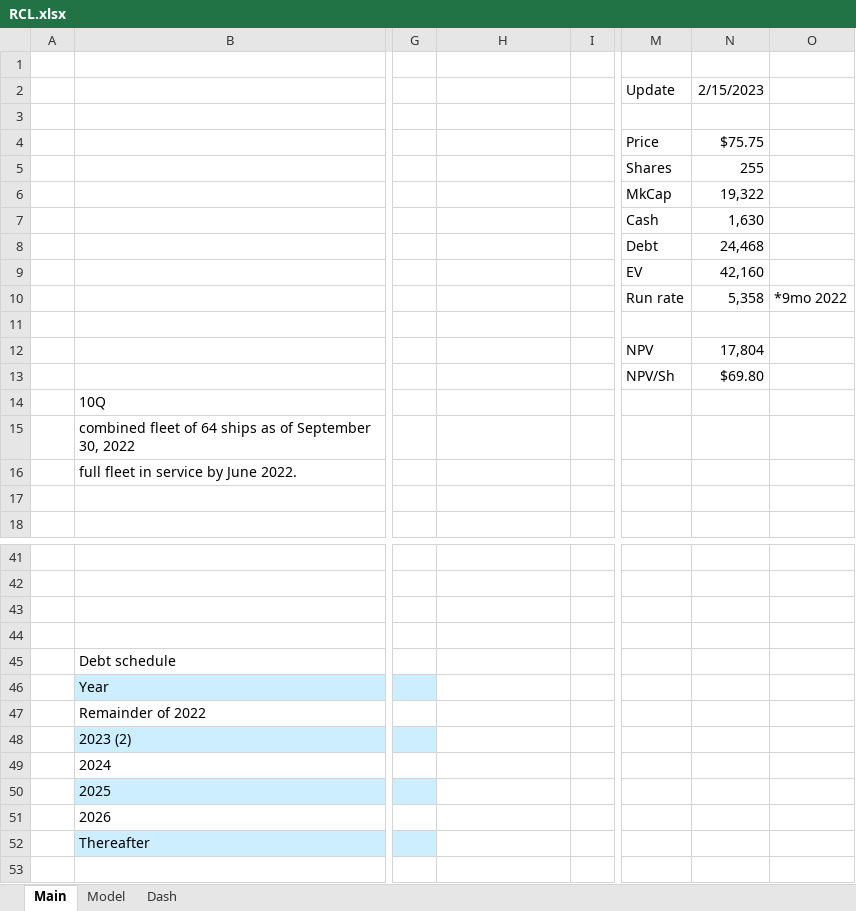
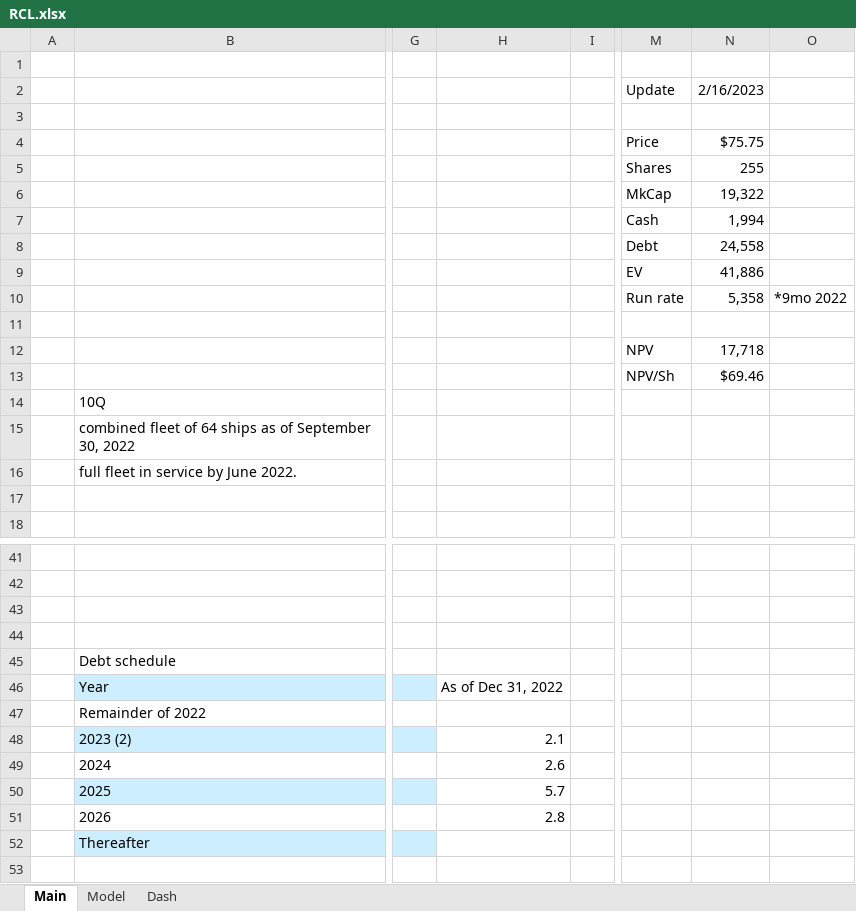
Before and after one commit to SimonisWrong/investingModels, an Excel workbook: DCF Models/RCL.xlsx, sheet Main, drawn as a sheet; only a part is shown, gaps mark what is left out; values as stored, in another font and other column widths than the file's, no borders; the diff names each change by its address in the sheet, - before the commit and + after, or states it on an @@ line.

```diff
--- a/DCF Models/RCL.xlsx (sheet Main)
+++ b/DCF Models/RCL.xlsx (sheet Main)
-N2: 2/15/2023
+N2: 2/16/2023
-N7: 1,630
+N7: 1,994
-N8: 24,468
+N8: 24,558
-N9: 42,160
+N9: 41,886
-N12: 17,804
+N12: 17,718
-N13: $69.80
+N13: $69.46
-H46: (empty)
+H46: As of Dec 31, 2022
-H48: (empty)
+H48: 2.1
-H49: (empty)
+H49: 2.6
-H50: (empty)
+H50: 5.7
-H51: (empty)
+H51: 2.8
```
Also changed, not shown: sheet Model, sheet Dash, formulas that keep their value, charts or pictures, DCF Models/CCL.xlsx, DCF Models/NCLH.xlsx.
